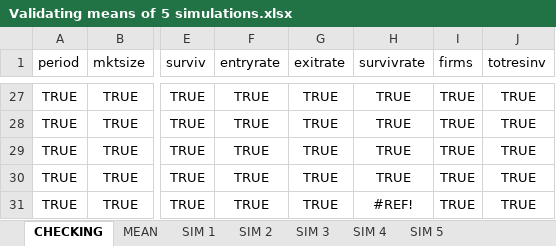
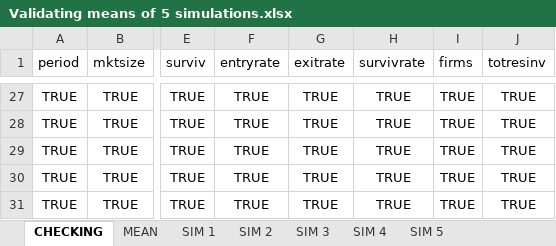
Before and after one commit to joaodimas/ACEModel, an Excel workbook: data/Validations/Validating means of 5 simulations.xlsx, sheet CHECKING, drawn as a sheet; only a part is shown, gaps mark what is left out; values as stored, in another font and other column widths than the file's, no borders; conditional formats not drawn; the diff names each change by its address in the sheet, - before the commit and + after, or states it on an @@ line.

```diff
--- a/data/Validations/Validating means of 5 simulations.xlsx (sheet CHECKING)
+++ b/data/Validations/Validating means of 5 simulations.xlsx (sheet CHECKING)
-H31 (survivrate): #REF!
+H31 (survivrate): TRUE
```
Also changed, not shown: sheet MEAN, sheet SIM 3, sheet SIM 5, sheet SIM 1, sheet SIM 4, sheet SIM 2, formulas that keep their value, 9 other files.
